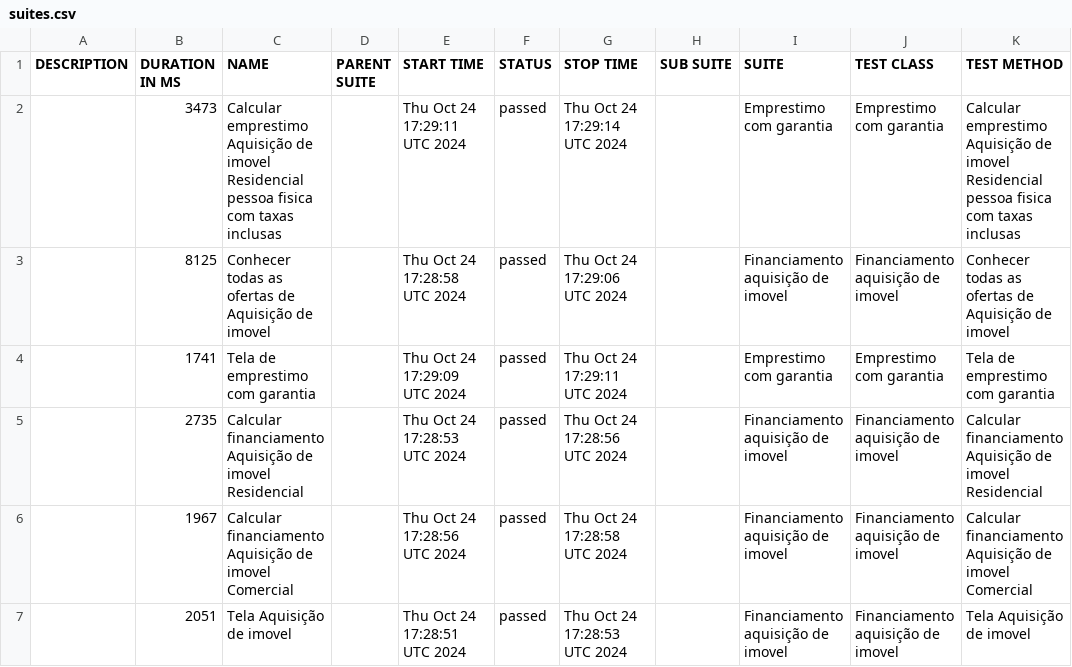
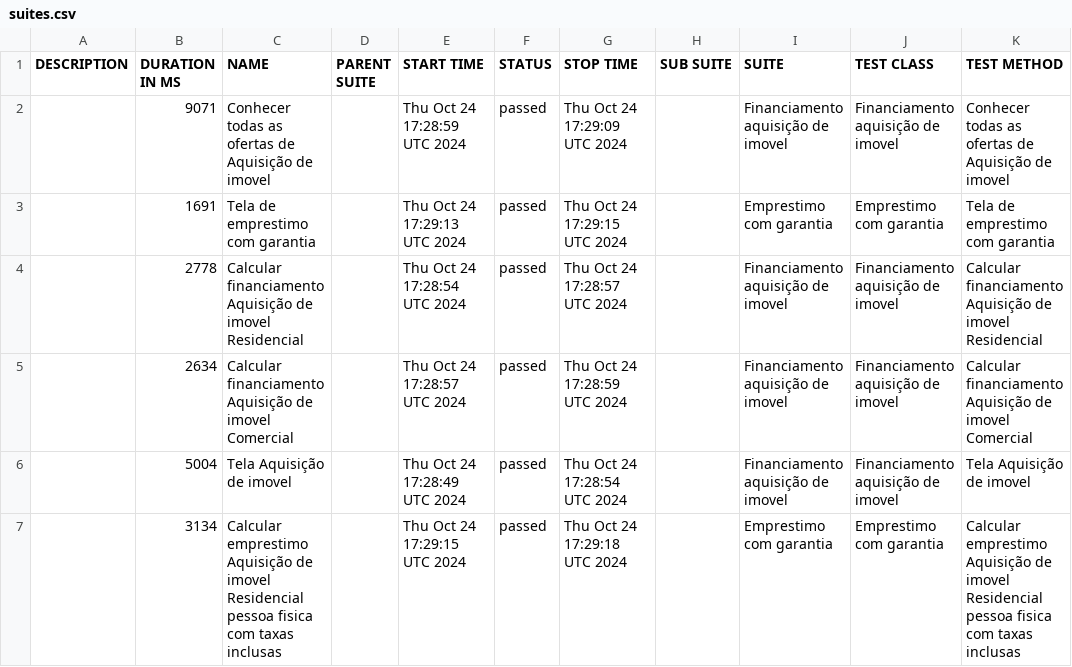
Before and after one commit to DiegoBBarbosa09/Teste_QA_Automacao_TAYA, a CSV file: data/suites.csv, drawn as a sheet.

```diff
--- a/data/suites.csv
+++ b/data/suites.csv
@@ -1,7 +1,7 @@
 "DESCRIPTION","DURATION IN MS","NAME","PARENT SUITE","START TIME","STATUS","STOP TIME","SUB SUITE","SUITE","TEST CLASS","TEST METHOD"
-"","3473","Calcular emprestimo Aquisição de imovel Residencial pessoa fisica com taxas inclusas","","Thu Oct 24 17:29:11 UTC 2024","passed","Thu Oct 24 17:29:14 UTC 2024","","Emprestimo com garantia","Emprestimo com garantia","Calcular emprestimo Aquisição de imovel Residencial pessoa fisica com taxas inclusas"
-"","8125","Conhecer todas as ofertas de Aquisição de imovel","","Thu Oct 24 17:28:58 UTC 2024","passed","Thu Oct 24 17:29:06 UTC 2024","","Financiamento aquisição de imovel","Financiamento aquisição de imovel","Conhecer todas as ofertas de Aquisição de imovel"
-"","1741","Tela de emprestimo com garantia","","Thu Oct 24 17:29:09 UTC 2024","passed","Thu Oct 24 17:29:11 UTC 2024","","Emprestimo com garantia","Emprestimo com garantia","Tela de emprestimo com garantia"
-"","2735","Calcular financiamento Aquisição de imovel Residencial","","Thu Oct 24 17:28:53 UTC 2024","passed","Thu Oct 24 17:28:56 UTC 2024","","Financiamento aquisição de imovel","Financiamento aquisição de imovel","Calcular financiamento Aquisição de imovel Residencial"
-"","1967","Calcular financiamento Aquisição de imovel Comercial","","Thu Oct 24 17:28:56 UTC 2024","passed","Thu Oct 24 17:28:58 UTC 2024","","Financiamento aquisição de imovel","Financiamento aquisição de imovel","Calcular financiamento Aquisição de imovel Comercial"
-"","2051","Tela Aquisição de imovel","","Thu Oct 24 17:28:51 UTC 2024","passed","Thu Oct 24 17:28:53 UTC 2024","","Financiamento aquisição de imovel","Financiamento aquisição de imovel","Tela Aquisição de imovel"
+"","9071","Conhecer todas as ofertas de Aquisição de imovel","","Thu Oct 24 17:28:59 UTC 2024","passed","Thu Oct 24 17:29:09 UTC 2024","","Financiamento aquisição de imovel","Financiamento aquisição de imovel","Conhecer todas as ofertas de Aquisição de imovel"
+"","1691","Tela de emprestimo com garantia","","Thu Oct 24 17:29:13 UTC 2024","passed","Thu Oct 24 17:29:15 UTC 2024","","Emprestimo com garantia","Emprestimo com garantia","Tela de emprestimo com garantia"
+"","2778","Calcular financiamento Aquisição de imovel Residencial","","Thu Oct 24 17:28:54 UTC 2024","passed","Thu Oct 24 17:28:57 UTC 2024","","Financiamento aquisição de imovel","Financiamento aquisição de imovel","Calcular financiamento Aquisição de imovel Residencial"
+"","2634","Calcular financiamento Aquisição de imovel Comercial","","Thu Oct 24 17:28:57 UTC 2024","passed","Thu Oct 24 17:28:59 UTC 2024","","Financiamento aquisição de imovel","Financiamento aquisição de imovel","Calcular financiamento Aquisição de imovel Comercial"
+"","5004","Tela Aquisição de imovel","","Thu Oct 24 17:28:49 UTC 2024","passed","Thu Oct 24 17:28:54 UTC 2024","","Financiamento aquisição de imovel","Financiamento aquisição de imovel","Tela Aquisição de imovel"
+"","3134","Calcular emprestimo Aquisição de imovel Residencial pessoa fisica com taxas inclusas","","Thu Oct 24 17:29:15 UTC 2024","passed","Thu Oct 24 17:29:18 UTC 2024","","Emprestimo com garantia","Emprestimo com garantia","Calcular emprestimo Aquisição de imovel Residencial pessoa fisica com taxas inclusas"
```
Also changed, not shown: 26 other files.
